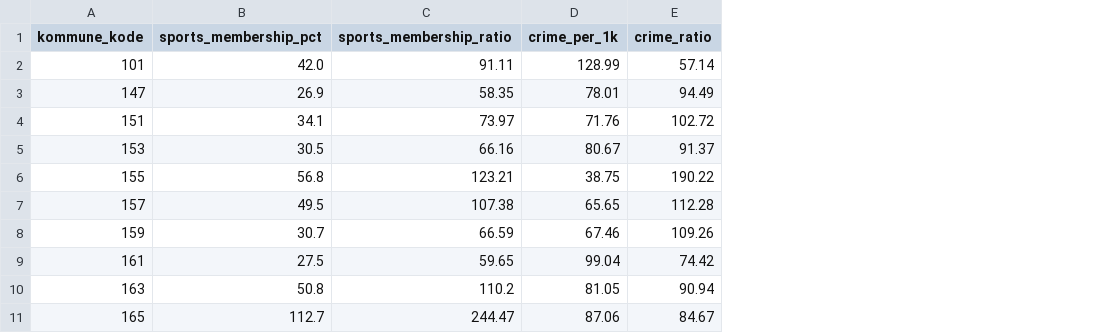
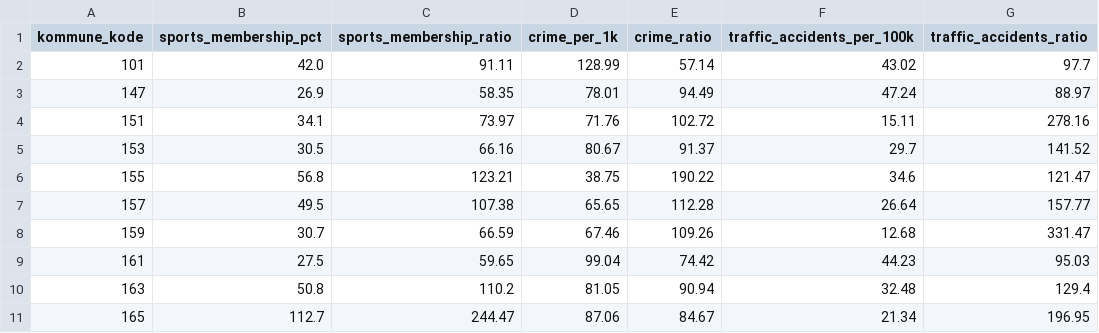
Before and after one commit to augustseptimius-beep/doughnut, a CSV file: data/faellesskaber_scores.csv, drawn as a sheet; only a part is shown; the diff names each change by its address in the sheet, - before the commit and + after, or states it on an @@ line.

```diff
--- a/data/faellesskaber_scores.csv
+++ b/data/faellesskaber_scores.csv
+column F (traffic_accidents_per_100k), rows 2-11: 43.02 | 47.24 | 15.11 | 29.7 | 34.6 | 26.64 | 12.68 | 44.23 | 32.48 | 21.34
+column G (traffic_accidents_ratio), rows 2-11: 97.7 | 88.97 | 278.16 | 141.52 | 121.47 | 157.77 | 331.47 | 95.03 | 129.4 | 196.95
```
Also changed, not shown: data/lokalsamfund_extra_scores.csv, data/mobilitet_scores.csv, 6 other files.
